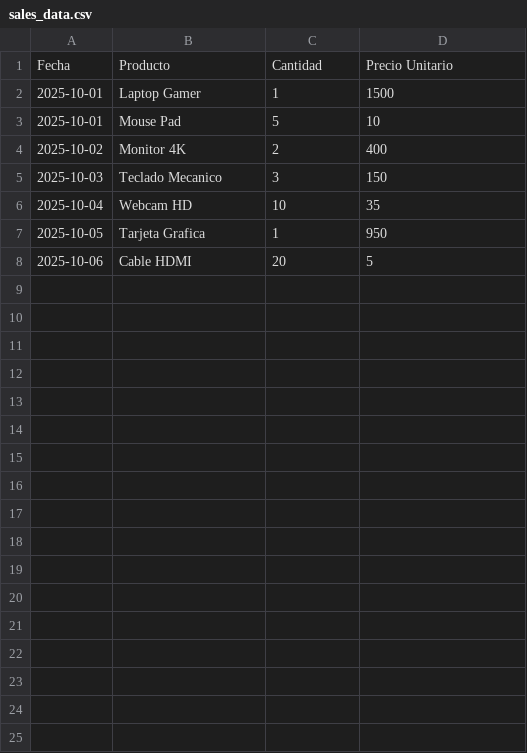
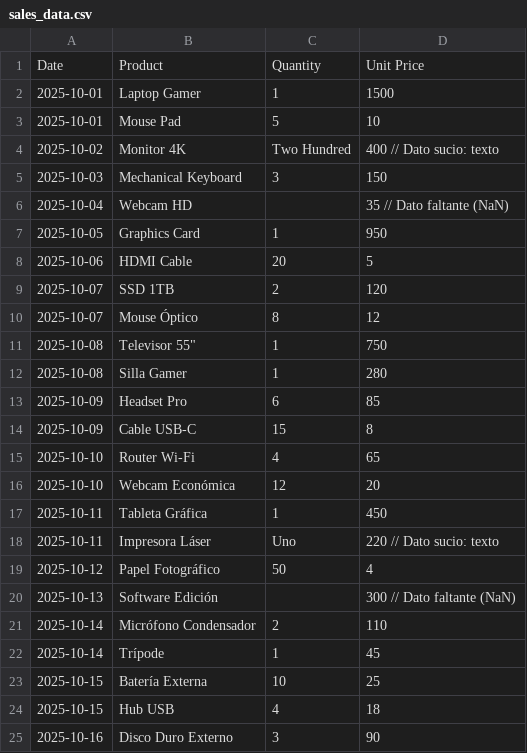
Before and after one commit to Vshade-x/python_excel_automator, a CSV file: sales_data.csv, drawn as a sheet.

Commit message:
feat: Added robust data cleaning and expanded sales data for portfolio visibility.

```diff
--- a/sales_data.csv
+++ b/sales_data.csv
@@ -1,8 +1,25 @@
-Fecha,Producto,Cantidad,Precio Unitario
+Date,Product,Quantity,Unit Price
 2025-10-01,Laptop Gamer,1,1500
 2025-10-01,Mouse Pad,5,10
-2025-10-02,Monitor 4K,2,400
-2025-10-03,Teclado Mecanico,3,150
-2025-10-04,Webcam HD,10,35
-2025-10-05,Tarjeta Grafica,1,950
-2025-10-06,Cable HDMI,20,5
+2025-10-02,Monitor 4K,Two Hundred,400  // Dato sucio: texto
+2025-10-03,Mechanical Keyboard,3,150
+2025-10-04,Webcam HD,,35  // Dato faltante (NaN)
+2025-10-05,Graphics Card,1,950
+2025-10-06,HDMI Cable,20,5
+2025-10-07,SSD 1TB,2,120
+2025-10-07,Mouse Óptico,8,12
+2025-10-08,Televisor 55",1,750
+2025-10-08,Silla Gamer,1,280
+2025-10-09,Headset Pro,6,85
+2025-10-09,Cable USB-C,15,8
+2025-10-10,Router Wi-Fi,4,65
+2025-10-10,Webcam Económica,12,20
+2025-10-11,Tableta Gráfica,1,450
+2025-10-11,Impresora Láser,Uno,220  // Dato sucio: texto
+2025-10-12,Papel Fotográfico,50,4
+2025-10-13,Software Edición,,300  // Dato faltante (NaN)
+2025-10-14,Micrófono Condensador,2,110
+2025-10-14,Trípode,1,45
+2025-10-15,Batería Externa,10,25
+2025-10-15,Hub USB,4,18
+2025-10-16,Disco Duro Externo,3,90
```
Also changed, not shown: 3 other files.
